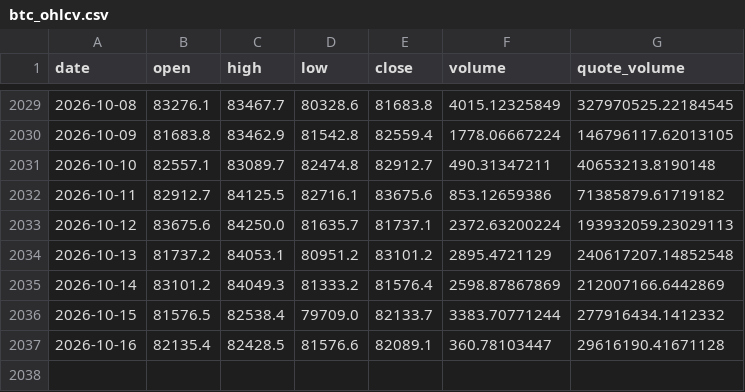
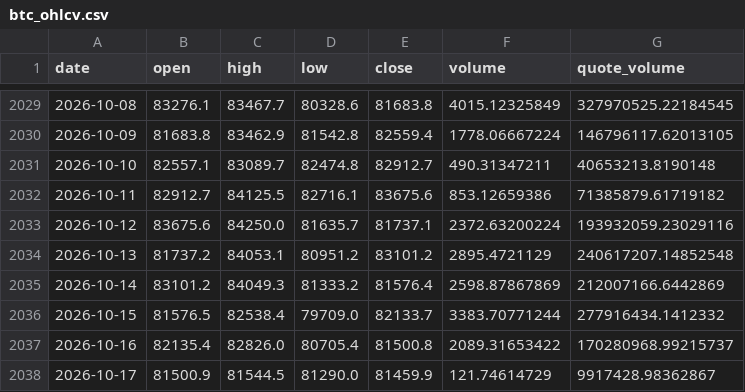
Before and after one commit to BRKME/OracAI, a CSV file: data/external/btc_ohlcv.csv, drawn as a sheet; only a part is shown, gaps mark what is left out.

```diff
--- a/data/external/btc_ohlcv.csv
+++ b/data/external/btc_ohlcv.csv
@@ -2032,3 +2032,3 @@ date,open,high,low,close,volume,quote_volume
 2026-10-11,82912.7,84125.5,82716.1,83675.6,853.12659386,71385879.61719182
-2026-10-12,83675.6,84250.0,81635.7,81737.1,2372.63200224,193932059.23029113
+2026-10-12,83675.6,84250.0,81635.7,81737.1,2372.63200224,193932059.23029116
 2026-10-13,81737.2,84053.1,80951.2,83101.2,2895.4721129,240617207.14852548
@@ -2036,2 +2036,3 @@ date,open,high,low,close,volume,quote_volume
 2026-10-15,81576.5,82538.4,79709.0,82133.7,3383.70771244,277916434.1412332
-2026-10-16,82135.4,82428.5,81576.6,82089.1,360.78103447,29616190.41671128
+2026-10-16,82135.4,82826.0,80705.4,81500.8,2089.31653422,170280968.99215737
+2026-10-17,81500.9,81544.5,81290.0,81459.9,121.74614729,9917428.98362867
```
Also changed, not shown: data/external/eth_ohlcv.csv, data/external/fear_greed.csv, 4 other files.
